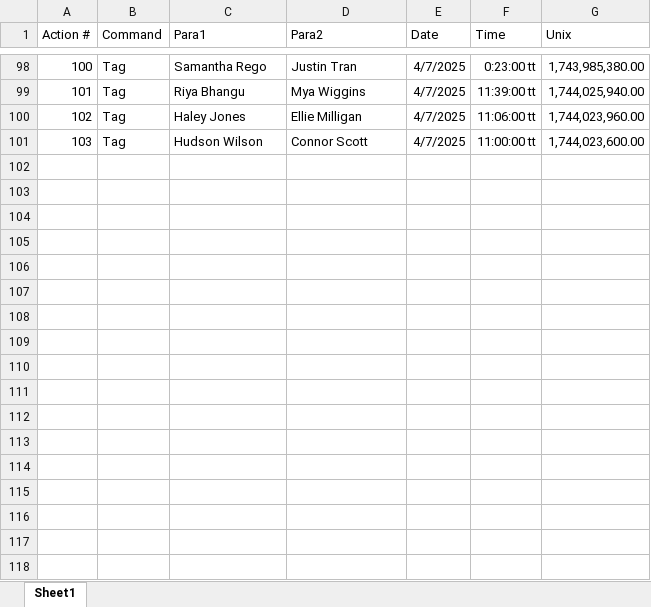
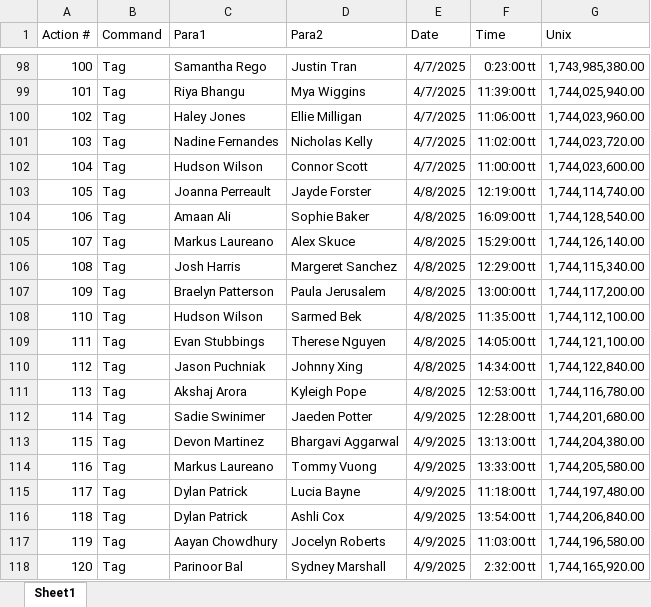
Before and after one commit to SalishGradTag/SalishGradTag.github.io, an Excel workbook: src/game_log.xlsx, sheet Sheet1, drawn as a sheet; only a part is shown, gaps mark what is left out; values as stored, in another font and other column widths than the file's, no borders; table styles not drawn; addresses are those after the commit; the diff names each change by its address in the sheet, - before the commit and + after, or states it on an @@ line.

```diff
--- a/src/game_log.xlsx (sheet Sheet1)
+++ b/src/game_log.xlsx (sheet Sheet1)
+row 101: 103 | Tag | Nadine Fernandes | Nicholas Kelly | 4/7/2025 | 11:02:00 tt | 1,744,023,720.00
@@ column A (Action #) renumbered in row 102 @@
+row 103: 105 | Tag | Joanna Perreault | Jayde Forster | 4/8/2025 | 12:19:00 tt | 1,744,114,740.00
+row 104: 106 | Tag | Amaan Ali | Sophie Baker | 4/8/2025 | 16:09:00 tt | 1,744,128,540.00
+row 105: 107 | Tag | Markus Laureano | Alex Skuce | 4/8/2025 | 15:29:00 tt | 1,744,126,140.00
+row 106: 108 | Tag | Josh Harris | Margeret Sanchez | 4/8/2025 | 12:29:00 tt | 1,744,115,340.00
+row 107: 109 | Tag | Braelyn Patterson | Paula Jerusalem | 4/8/2025 | 13:00:00 tt | 1,744,117,200.00
+row 108: 110 | Tag | Hudson Wilson | Sarmed Bek | 4/8/2025 | 11:35:00 tt | 1,744,112,100.00
+row 109: 111 | Tag | Evan Stubbings | Therese Nguyen | 4/8/2025 | 14:05:00 tt | 1,744,121,100.00
+row 110: 112 | Tag | Jason Puchniak | Johnny Xing | 4/8/2025 | 14:34:00 tt | 1,744,122,840.00
+row 111: 113 | Tag | Akshaj Arora | Kyleigh Pope | 4/8/2025 | 12:53:00 tt | 1,744,116,780.00
+row 112: 114 | Tag | Sadie Swinimer | Jaeden Potter | 4/9/2025 | 12:28:00 tt | 1,744,201,680.00
+row 113: 115 | Tag | Devon Martinez | Bhargavi Aggarwal | 4/9/2025 | 13:13:00 tt | 1,744,204,380.00
+row 114: 116 | Tag | Markus Laureano | Tommy Vuong | 4/9/2025 | 13:33:00 tt | 1,744,205,580.00
+row 115: 117 | Tag | Dylan Patrick | Lucia Bayne | 4/9/2025 | 11:18:00 tt | 1,744,197,480.00
+row 116: 118 | Tag | Dylan Patrick | Ashli Cox | 4/9/2025 | 13:54:00 tt | 1,744,206,840.00
+row 117: 119 | Tag | Aayan Chowdhury | Jocelyn Roberts | 4/9/2025 | 11:03:00 tt | 1,744,196,580.00
+row 118: 120 | Tag | Parinoor Bal | Sydney Marshall | 4/9/2025 | 2:32:00 tt | 1,744,165,920.00
```
Also changed, not shown: formulas that keep their value, 1 other file.
